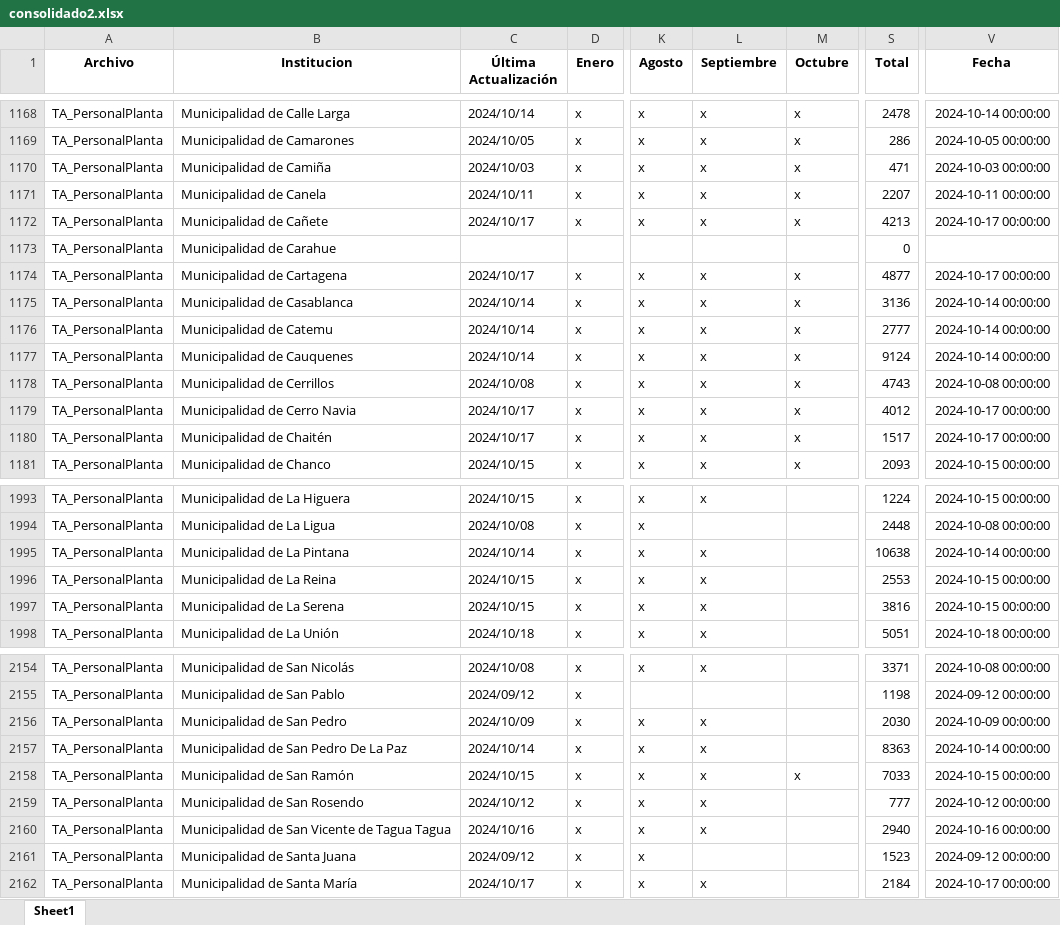
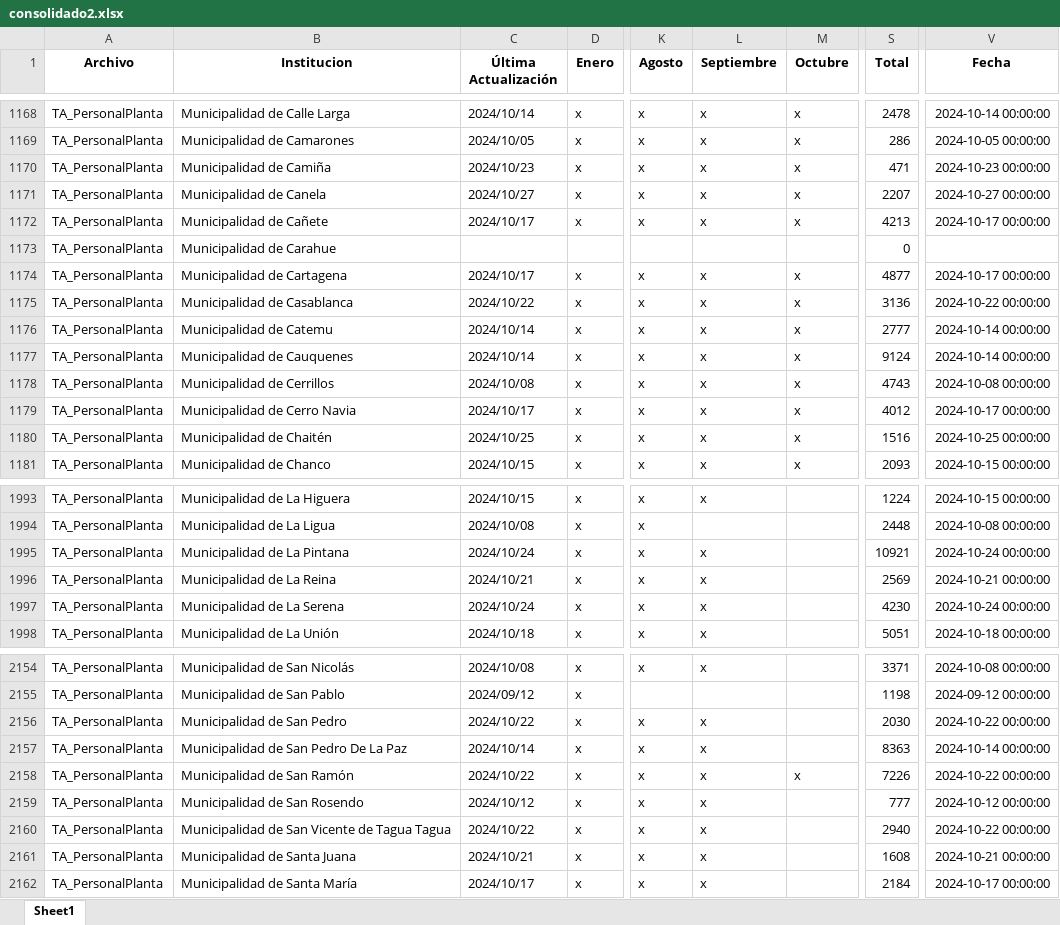
Before and after one commit to Sud-Austral/action_transparencia, an Excel workbook: consolidado2.xlsx, sheet Sheet1, drawn as a sheet; only a part is shown, gaps mark what is left out; values as stored, in another font and other column widths than the file's, no borders; the diff covers the shown part only; the diff names each change by its address in the sheet, - before the commit and + after, or states it on an @@ line.

```diff
--- a/consolidado2.xlsx (sheet Sheet1)
+++ b/consolidado2.xlsx (sheet Sheet1)
-C1170 (Última Actualización): 2024/10/03
+C1170 (Última Actualización): 2024/10/23
-V1170 (Fecha): 2024-10-03 00:00:00
+V1170 (Fecha): 2024-10-23 00:00:00
-C1171 (Última Actualización): 2024/10/11
+C1171 (Última Actualización): 2024/10/27
-V1171 (Fecha): 2024-10-11 00:00:00
+V1171 (Fecha): 2024-10-27 00:00:00
-C1175 (Última Actualización): 2024/10/14
+C1175 (Última Actualización): 2024/10/22
-V1175 (Fecha): 2024-10-14 00:00:00
+V1175 (Fecha): 2024-10-22 00:00:00
-C1180 (Última Actualización): 2024/10/17
+C1180 (Última Actualización): 2024/10/25
-S1180 (Total): 1517
+S1180 (Total): 1516
-V1180 (Fecha): 2024-10-17 00:00:00
+V1180 (Fecha): 2024-10-25 00:00:00
-C1995 (Última Actualización): 2024/10/14
+C1995 (Última Actualización): 2024/10/24
-S1995 (Total): 10638
+S1995 (Total): 10921
-V1995 (Fecha): 2024-10-14 00:00:00
+V1995 (Fecha): 2024-10-24 00:00:00
-C1996 (Última Actualización): 2024/10/15
+C1996 (Última Actualización): 2024/10/21
-S1996 (Total): 2553
+S1996 (Total): 2569
-V1996 (Fecha): 2024-10-15 00:00:00
+V1996 (Fecha): 2024-10-21 00:00:00
-C1997 (Última Actualización): 2024/10/15
+C1997 (Última Actualización): 2024/10/24
-S1997 (Total): 3816
+S1997 (Total): 4230
-V1997 (Fecha): 2024-10-15 00:00:00
+V1997 (Fecha): 2024-10-24 00:00:00
-C2156 (Última Actualización): 2024/10/09
+C2156 (Última Actualización): 2024/10/22
-V2156 (Fecha): 2024-10-09 00:00:00
+V2156 (Fecha): 2024-10-22 00:00:00
-C2158 (Última Actualización): 2024/10/15
+C2158 (Última Actualización): 2024/10/22
-S2158 (Total): 7033
+S2158 (Total): 7226
-V2158 (Fecha): 2024-10-15 00:00:00
+V2158 (Fecha): 2024-10-22 00:00:00
-C2160 (Última Actualización): 2024/10/16
+C2160 (Última Actualización): 2024/10/22
-V2160 (Fecha): 2024-10-16 00:00:00
+V2160 (Fecha): 2024-10-22 00:00:00
-C2161 (Última Actualización): 2024/09/12
+C2161 (Última Actualización): 2024/10/21
-L2161 (Septiembre): (empty)
+L2161 (Septiembre): x
-S2161 (Total): 1523
+S2161 (Total): 1608
-V2161 (Fecha): 2024-09-12 00:00:00
+V2161 (Fecha): 2024-10-21 00:00:00
```
Also changed, not shown: 360 edited cells elsewhere in this sheet, consolidado_historico2.xlsx.
